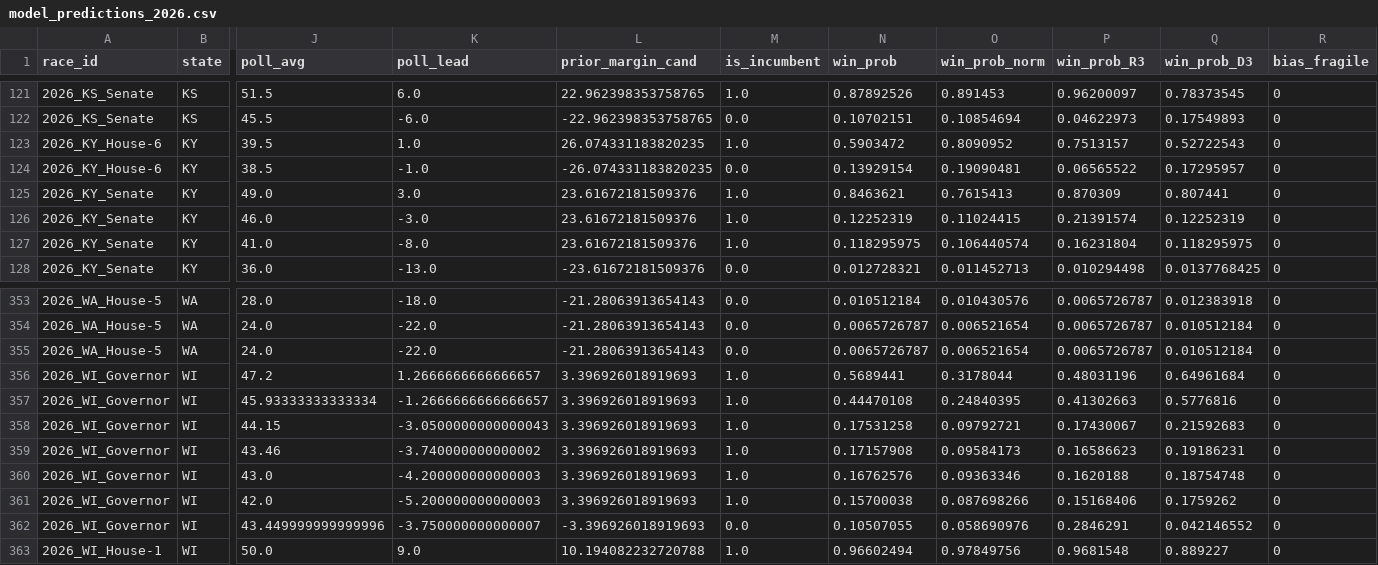
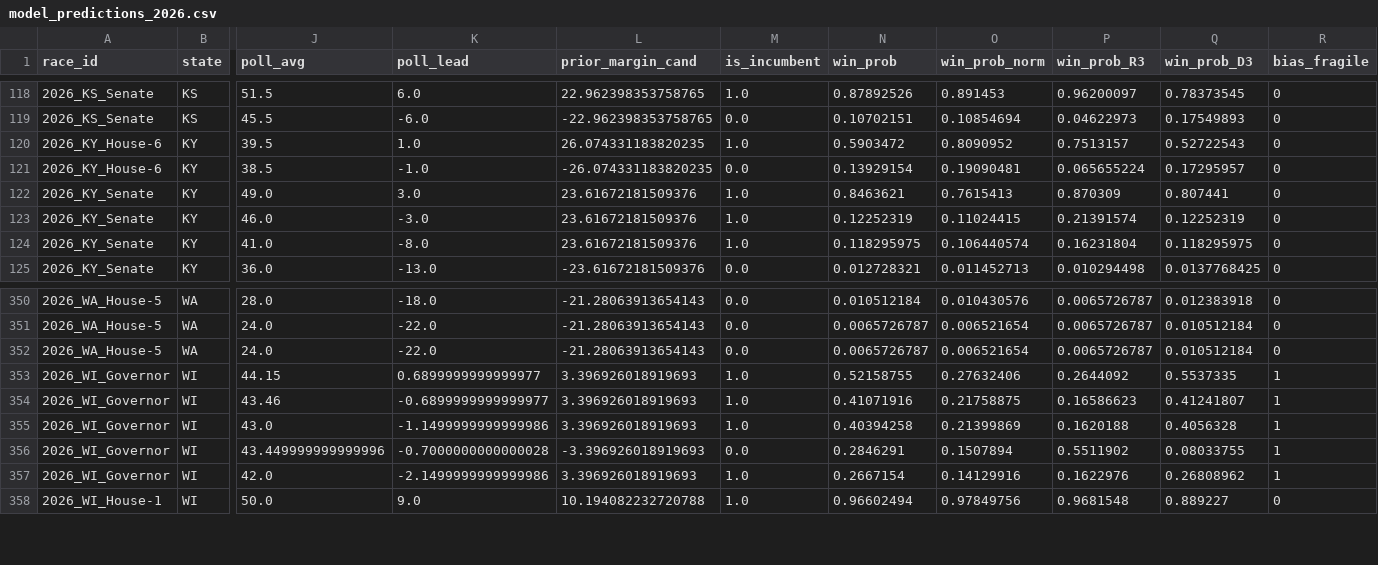
Before and after one commit to pjmerica/polling-agg-2026, a CSV file: data/processed/model_predictions_2026.csv, drawn as a sheet; only a part is shown, gaps mark what is left out; removed rows and columns are numbered as before the commit, all else as after; rows hold the shown columns only; the diff covers the shown part only; the diff names each change by its address in the sheet, - before the commit and + after, or states it on an @@ line.

```diff
--- a/data/processed/model_predictions_2026.csv
+++ b/data/processed/model_predictions_2026.csv
-P121 (win_prob_R3): 0.06565522
+P121 (win_prob_R3): 0.065655224
-row 356: 2026_WI_Governor | WI | 47.2 | 1.2666666666666657 | 3.396926018919693 | 1.0 | 0.5689441 | 0.3178044 | 0.48031196 | 0.64961684 | 0
-row 357: 2026_WI_Governor | WI | 45.93333333333334 | -1.2666666666666657 | 3.396926018919693 | 1.0 | 0.44470108 | 0.24840395 | 0.41302663 | 0.5776816 | 0
-K353 (poll_lead): -3.0500000000000043
+K353 (poll_lead): 0.6899999999999977
-N353 (win_prob): 0.17531258
+N353 (win_prob): 0.52158755
-O353 (win_prob_norm): 0.09792721
+O353 (win_prob_norm): 0.27632406
-P353 (win_prob_R3): 0.17430067
+P353 (win_prob_R3): 0.2644092
-Q353 (win_prob_D3): 0.21592683
+Q353 (win_prob_D3): 0.5537335
-R353:R355 (bias_fragile): 0
+R353:R355 (bias_fragile): 1
-K354 (poll_lead): -3.740000000000002
+K354 (poll_lead): -0.6899999999999977
-N354 (win_prob): 0.17157908
+N354 (win_prob): 0.41071916
-O354 (win_prob_norm): 0.09584173
+O354 (win_prob_norm): 0.21758875
-Q354 (win_prob_D3): 0.19186231
+Q354 (win_prob_D3): 0.41241807
-K355 (poll_lead): -4.200000000000003
+K355 (poll_lead): -1.1499999999999986
-N355 (win_prob): 0.16762576
+N355 (win_prob): 0.40394258
-O355 (win_prob_norm): 0.09363346
+O355 (win_prob_norm): 0.21399869
-Q355 (win_prob_D3): 0.18754748
+Q355 (win_prob_D3): 0.4056328
-row 361: 2026_WI_Governor | WI | 42.0 | -5.200000000000003 | 3.396926018919693 | 1.0 | 0.15700038 | 0.087698266 | 0.15168406 | 0.1759262 | 0
-K356 (poll_lead): -3.750000000000007
+K356 (poll_lead): -0.7000000000000028
-N356 (win_prob): 0.10507055
+N356 (win_prob): 0.2846291
-O356 (win_prob_norm): 0.058690976
+O356 (win_prob_norm): 0.1507894
-P356 (win_prob_R3): 0.2846291
+P356 (win_prob_R3): 0.5511902
-Q356 (win_prob_D3): 0.042146552
+Q356 (win_prob_D3): 0.08033755
-R356 (bias_fragile): 0
+R356 (bias_fragile): 1
+row 357: 2026_WI_Governor | WI | 42.0 | -2.1499999999999986 | 3.396926018919693 | 1.0 | 0.2667154 | 0.14129916 | 0.1622976 | 0.26808962 | 1
```
Also changed, not shown: 3 removed rows and 20 edited cells elsewhere in this file, data/processed/model_margin_predictions_2026.csv, data/processed/model_primary_margin_predictions_2026.csv, 8 other files.
